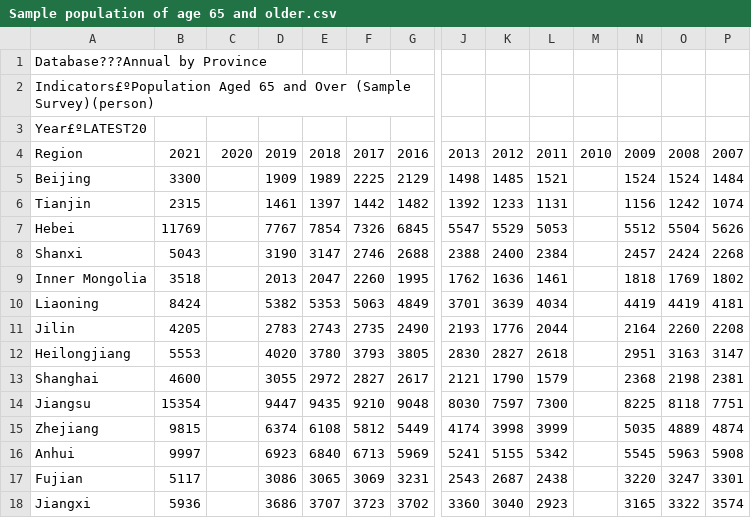
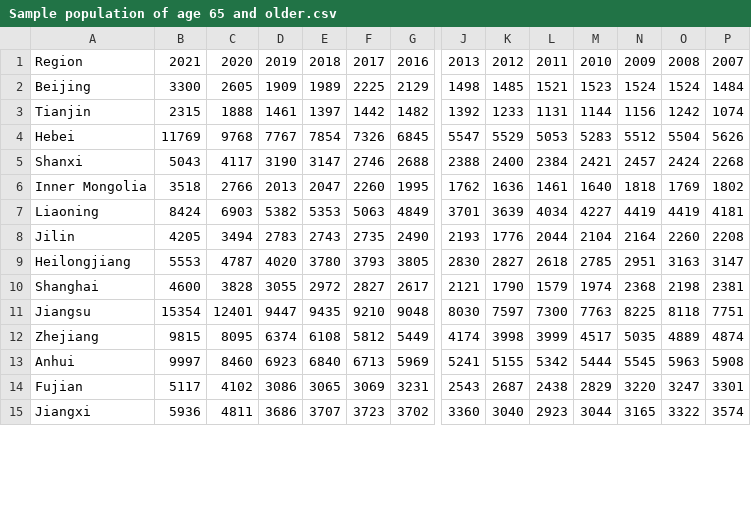
Before and after one commit to fab-bla/Air_Pollution, a CSV file: Data/China_Sourced/csv/Survey data AGE/Sample population of age 65 and older.csv, drawn as a sheet; only a part is shown, gaps mark what is left out; removed rows and columns are numbered as before the commit, all else as after; rows hold the shown columns only; the diff covers the shown part only; the diff names each change by its address in the sheet, - before the commit and + after, or states it on an @@ line.

```diff
--- a/Data/China_Sourced/csv/Survey data AGE/Sample population of age 65 and older.csv
+++ b/Data/China_Sourced/csv/Survey data AGE/Sample population of age 65 and older.csv
-row 1: Database???Annual by Province
-row 2: Indicators£ºPopulation Aged 65 and Over (Sample Survey)(person)
-row 3: Year£ºLATEST20
-C2: (empty)
+C2: 2605
-M2: (empty)
+M2: 1523
-C3: (empty)
+C3: 1888
-M3: (empty)
+M3: 1144
-C4: (empty)
+C4: 9768
-M4: (empty)
+M4: 5283
-C5: (empty)
+C5: 4117
-M5: (empty)
+M5: 2421
-C6: (empty)
+C6: 2766
-M6: (empty)
+M6: 1640
-C7: (empty)
+C7: 6903
-M7: (empty)
+M7: 4227
-C8: (empty)
+C8: 3494
-M8: (empty)
+M8: 2104
-C9: (empty)
+C9: 4787
-M9: (empty)
+M9: 2785
-C10: (empty)
+C10: 3828
-M10: (empty)
+M10: 1974
-C11: (empty)
+C11: 12401
-M11: (empty)
+M11: 7763
-C12: (empty)
+C12: 8095
-M12: (empty)
+M12: 4517
-C13: (empty)
+C13: 8460
-M13: (empty)
+M13: 5444
-C14: (empty)
+C14: 4102
-M14: (empty)
+M14: 2829
-C15: (empty)
+C15: 4811
-M15: (empty)
+M15: 3044
```
Also changed, not shown: 2 removed rows and 34 edited cells elsewhere in this file, Data/China_Sourced/csv/Survey data AGE/Age Sample Size.csv, Data/China_Sourced/csv/Survey data AGE/Sample population of age 0-14.csv, 5 other files.
